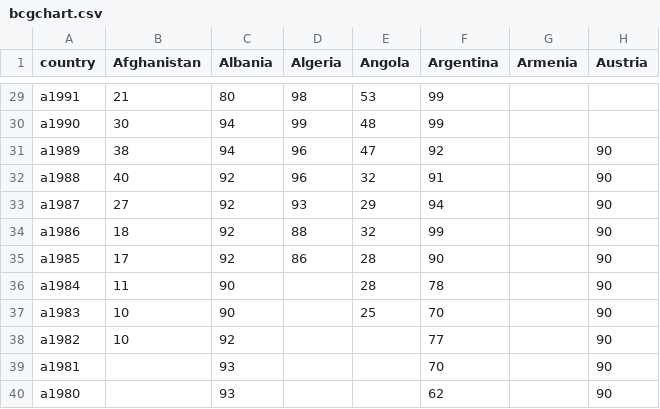
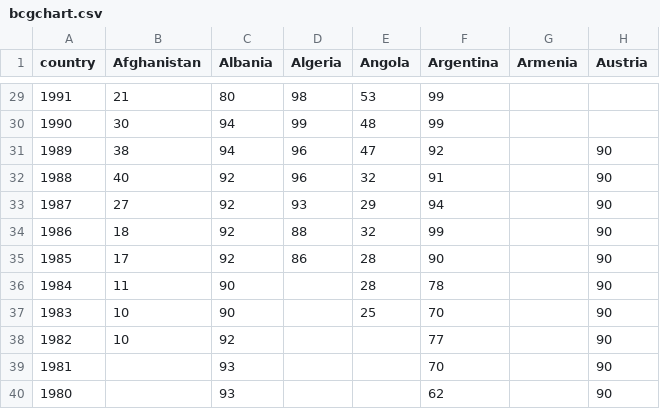
Before and after one commit to bridgetdisney/bridgetdisney.github.io, a CSV file: data/bcgchart.csv, drawn as a sheet; only a part is shown, gaps mark what is left out; the diff covers the shown part only; the diff names each change by its address in the sheet, - before the commit and + after, or states it on an @@ line.

```diff
--- a/data/bcgchart.csv
+++ b/data/bcgchart.csv
-A29 (country): a1991
+A29 (country): 1991
-A30 (country): a1990
+A30 (country): 1990
-A31 (country): a1989
+A31 (country): 1989
-A32 (country): a1988
+A32 (country): 1988
-A33 (country): a1987
+A33 (country): 1987
-A34 (country): a1986
+A34 (country): 1986
-A35 (country): a1985
+A35 (country): 1985
-A36 (country): a1984
+A36 (country): 1984
-A37 (country): a1983
+A37 (country): 1983
-A38 (country): a1982
+A38 (country): 1982
-A39 (country): a1981
+A39 (country): 1981
-A40 (country): a1980
+A40 (country): 1980
```
Also changed, not shown: 27 edited cells elsewhere in this file.
